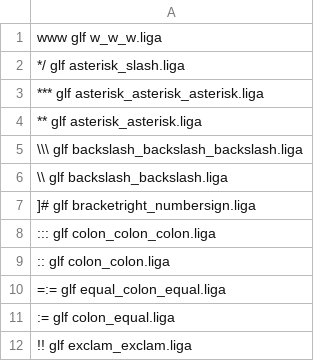
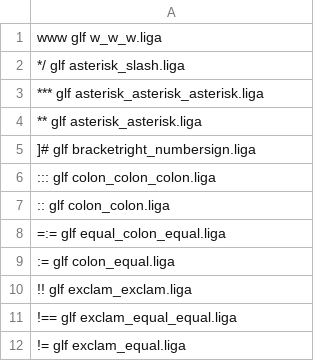
Before and after one commit to hakatashi/RictyDiminished-with-FiraCode, a CSV file: ligatures.csv, drawn as a sheet; only a part is shown; the shorter side is filled out with more unchanged rows; the diff covers the shown part only.

```diff
--- a/ligatures.csv
+++ b/ligatures.csv
@@ -4,4 +4,2 @@ www glf w_w_w.liga
 ** glf asterisk_asterisk.liga
-\\\ glf backslash_backslash_backslash.liga
-\\ glf backslash_backslash.liga
 ]# glf bracketright_numbersign.liga
```
Also changed, not shown: 36 added rows elsewhere in this file, 1 other file.
